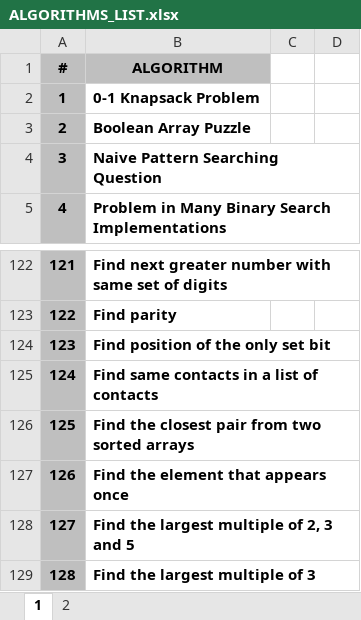
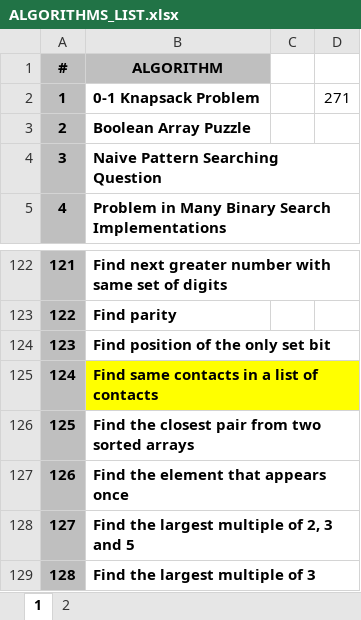
Before and after one commit to hoklavat/beginner-algorithms, an Excel workbook: ALGORITHMS_LIST.xlsx, sheet 1, drawn as a sheet; only a part is shown, gaps mark what is left out; values as stored, in another font and other column widths than the file's, no borders; the diff names each change by its address in the sheet, - before the commit and + after, or states it on an @@ line.

```diff
--- a/ALGORITHMS_LIST.xlsx (sheet 1)
+++ b/ALGORITHMS_LIST.xlsx (sheet 1)
-D2: (empty)
+D2: 271
-B125 fill: none
+B125 fill: #FFFF00
```
Also changed, not shown: 1 other file.
